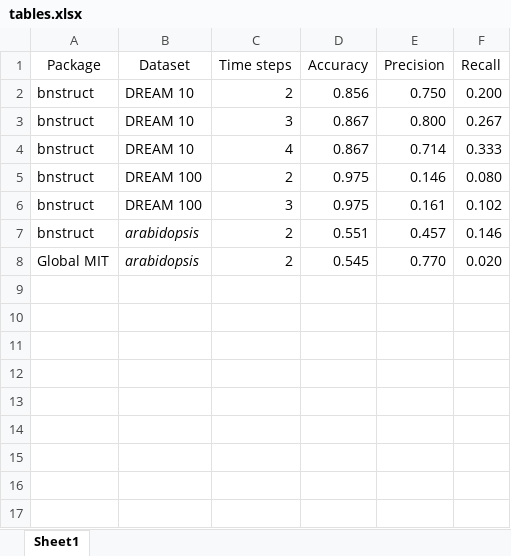
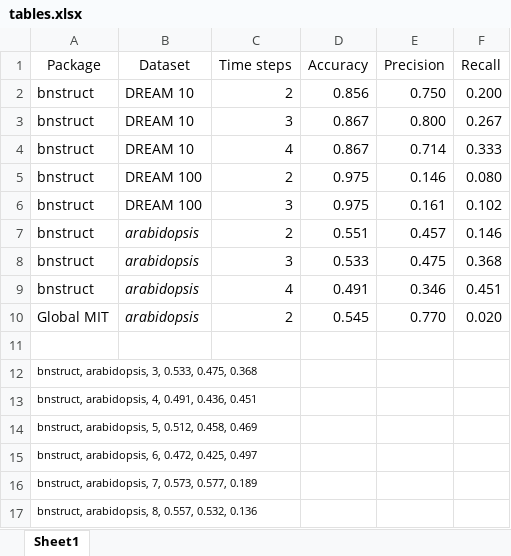
Before and after one commit to stewarthkerr/CS760_project, an Excel workbook: figures/tables.xlsx, sheet Sheet1, drawn as a sheet; values as stored, in another font and other column widths than the file's, no borders; the diff names each change by its address in the sheet, - before the commit and + after, or states it on an @@ line.

Commit message:
Added the newest arabidopsis results

```diff
--- a/figures/tables.xlsx (sheet Sheet1)
+++ b/figures/tables.xlsx (sheet Sheet1)
+row 8: bnstruct | arabidopsis | 3 | 0.533 | 0.475 | 0.368
+row 9: bnstruct | arabidopsis | 4 | 0.491 | 0.346 | 0.451
+row 11: (empty)
+row 12: bnstruct, arabidopsis, 3, 0.533, 0.475, 0.368
+row 13: bnstruct, arabidopsis, 4, 0.491, 0.436, 0.451
+row 14: bnstruct, arabidopsis, 5, 0.512, 0.458, 0.469
+row 15: bnstruct, arabidopsis, 6, 0.472, 0.425, 0.497
+row 16: bnstruct, arabidopsis, 7, 0.573, 0.577, 0.189
+row 17: bnstruct, arabidopsis, 8, 0.557, 0.532, 0.136
```
